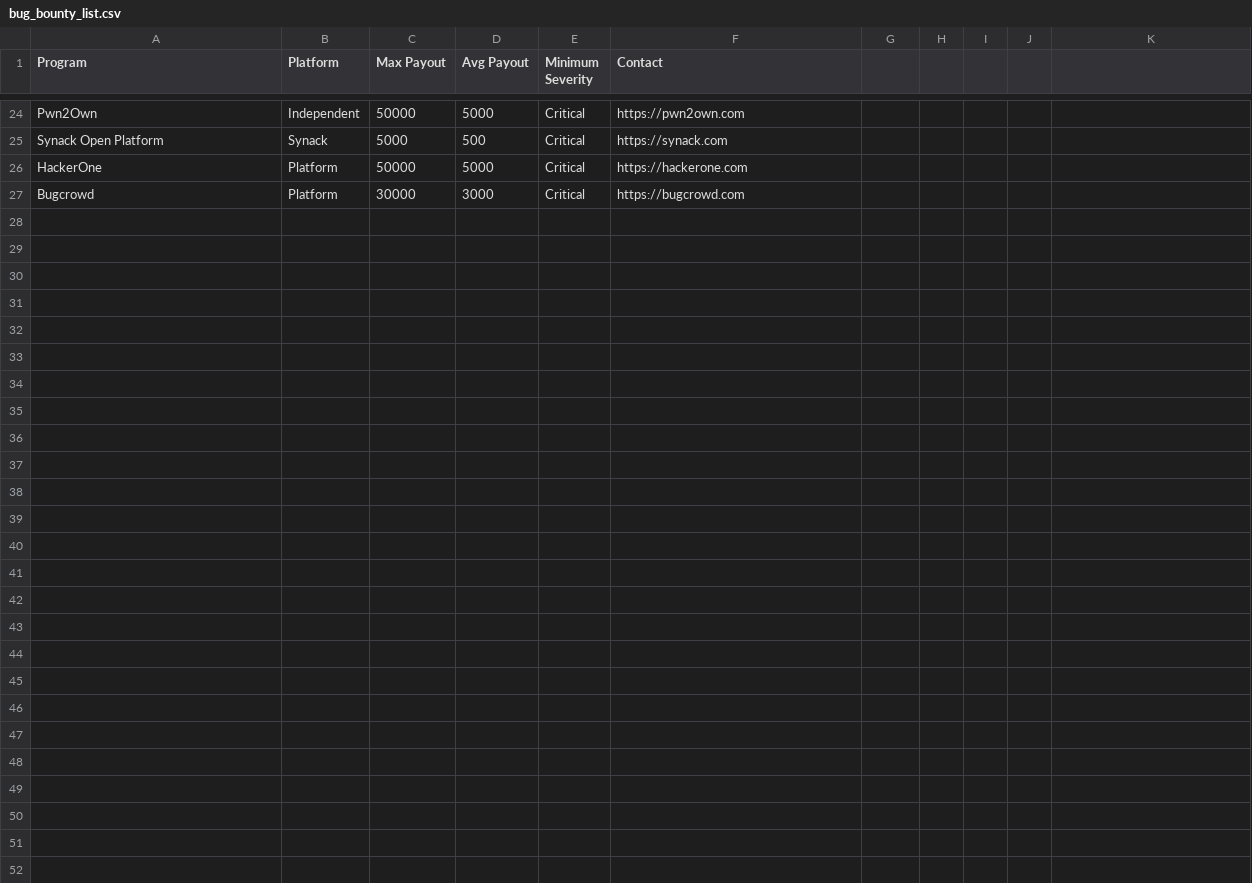
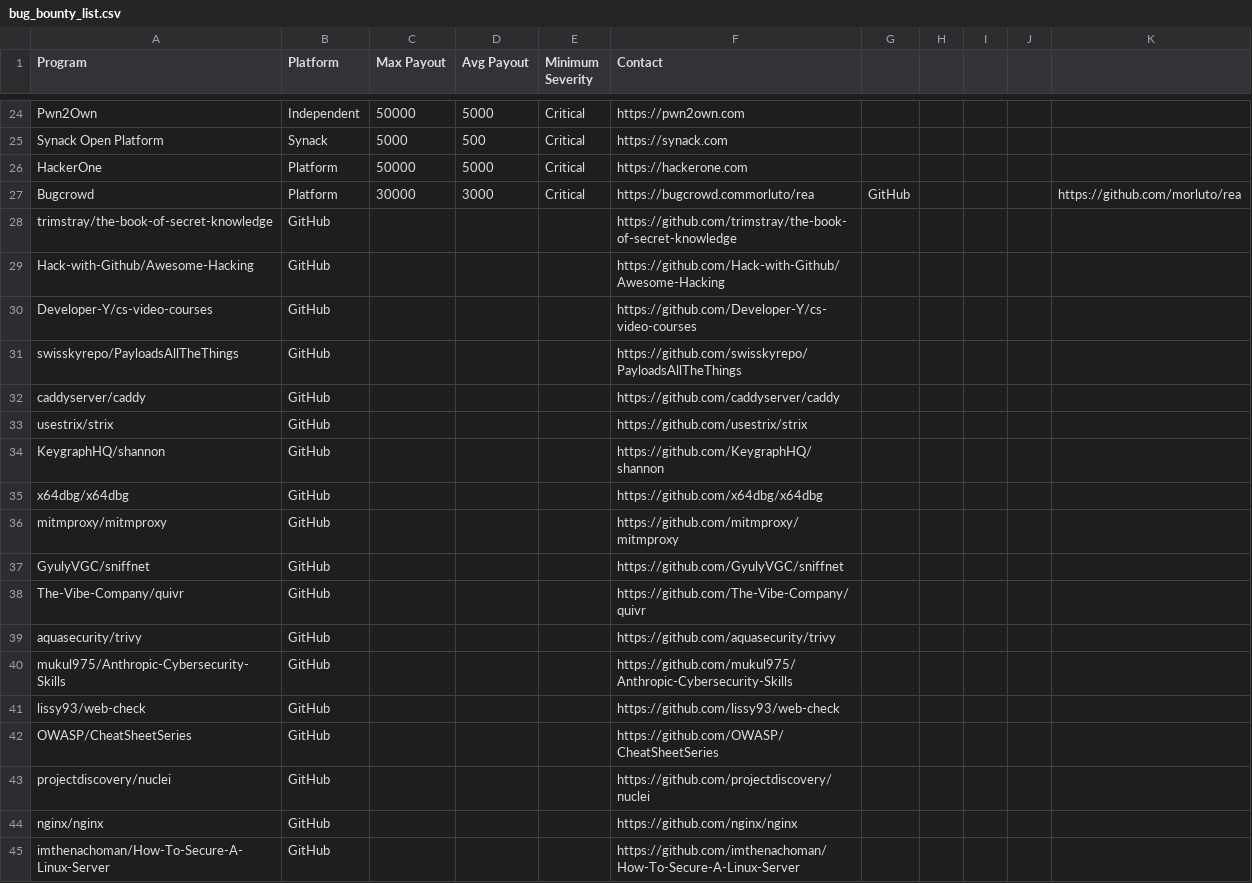
Before and after one commit to alexalxandrov/crypto, a CSV file: work/research/bug_bounty_list.csv, drawn as a sheet; only a part is shown, gaps mark what is left out; the diff covers the shown part only.

```diff
--- a/work/research/bug_bounty_list.csv
+++ b/work/research/bug_bounty_list.csv
@@ -26,2 +26,20 @@ Synack Open Platform,Synack,5000,500,Critical,https://synack.com
 HackerOne,Platform,50000,5000,Critical,https://hackerone.com
-Bugcrowd,Platform,30000,3000,Critical,https://bugcrowd.com
+Bugcrowd,Platform,30000,3000,Critical,https://bugcrowd.commorluto/rea,GitHub,,,,https://github.com/morluto/rea
+trimstray/the-book-of-secret-knowledge,GitHub,,,,https://github.com/trimstray/the-book-of-secret-knowledge
+Hack-with-Github/Awesome-Hacking,GitHub,,,,https://github.com/Hack-with-Github/Awesome-Hacking
+Developer-Y/cs-video-courses,GitHub,,,,https://github.com/Developer-Y/cs-video-courses
+swisskyrepo/PayloadsAllTheThings,GitHub,,,,https://github.com/swisskyrepo/PayloadsAllTheThings
+caddyserver/caddy,GitHub,,,,https://github.com/caddyserver/caddy
+usestrix/strix,GitHub,,,,https://github.com/usestrix/strix
+KeygraphHQ/shannon,GitHub,,,,https://github.com/KeygraphHQ/shannon
+x64dbg/x64dbg,GitHub,,,,https://github.com/x64dbg/x64dbg
+mitmproxy/mitmproxy,GitHub,,,,https://github.com/mitmproxy/mitmproxy
+GyulyVGC/sniffnet,GitHub,,,,https://github.com/GyulyVGC/sniffnet
+The-Vibe-Company/quivr,GitHub,,,,https://github.com/The-Vibe-Company/quivr
+aquasecurity/trivy,GitHub,,,,https://github.com/aquasecurity/trivy
+mukul975/Anthropic-Cybersecurity-Skills,GitHub,,,,https://github.com/mukul975/Anthropic-Cybersecurity-Skills
+lissy93/web-check,GitHub,,,,https://github.com/lissy93/web-check
+OWASP/CheatSheetSeries,GitHub,,,,https://github.com/OWASP/CheatSheetSeries
+projectdiscovery/nuclei,GitHub,,,,https://github.com/projectdiscovery/nuclei
+nginx/nginx,GitHub,,,,https://github.com/nginx/nginx
+imthenachoman/How-To-Secure-A-Linux-Server,GitHub,,,,https://github.com/imthenachoman/How-To-Secure-A-Linux-Server
```
Also changed, not shown: 11 added rows elsewhere in this file, 17 other files.
